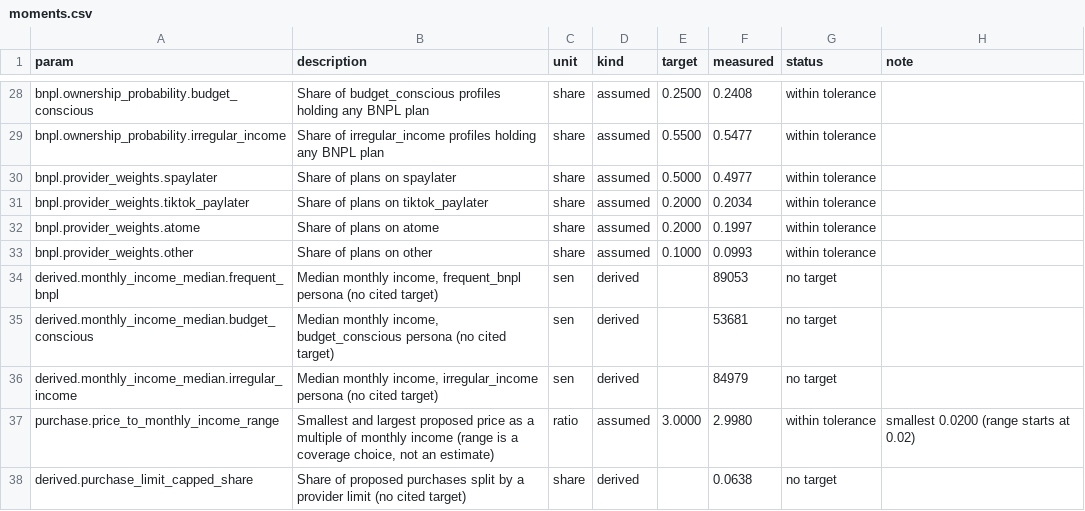
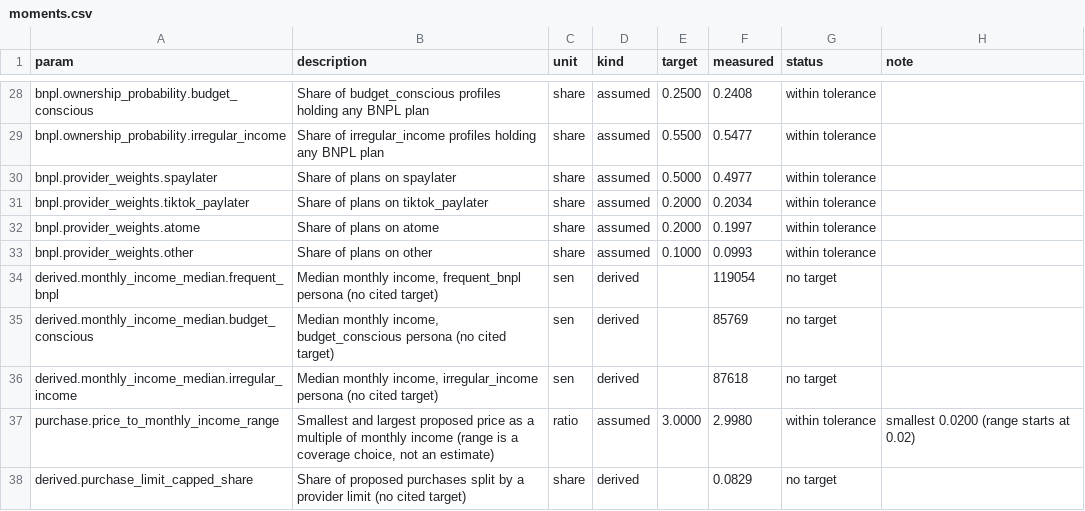
Before and after one commit to farahjayy/PaySense-v3, a CSV file: reports/datagen/tables/moments.csv, drawn as a sheet; only a part is shown, gaps mark what is left out.

```diff
--- a/reports/datagen/tables/moments.csv
+++ b/reports/datagen/tables/moments.csv
@@ -33,6 +33,6 @@ bnpl.provider_weights.atome,Share of plans on atome,share,assumed,0.2000,0.1997,
 bnpl.provider_weights.other,Share of plans on other,share,assumed,0.1000,0.0993,within tolerance,
-derived.monthly_income_median.frequent_bnpl,"Median monthly income, frequent_bnpl persona (no cited target)",sen,derived,,89053,no target,
-derived.monthly_income_median.budget_conscious,"Median monthly income, budget_conscious persona (no cited target)",sen,derived,,53681,no target,
-derived.monthly_income_median.irregular_income,"Median monthly income, irregular_income persona (no cited target)",sen,derived,,84979,no target,
+derived.monthly_income_median.frequent_bnpl,"Median monthly income, frequent_bnpl persona (no cited target)",sen,derived,,119054,no target,
+derived.monthly_income_median.budget_conscious,"Median monthly income, budget_conscious persona (no cited target)",sen,derived,,85769,no target,
+derived.monthly_income_median.irregular_income,"Median monthly income, irregular_income persona (no cited target)",sen,derived,,87618,no target,
 purchase.price_to_monthly_income_range,"Smallest and largest proposed price as a multiple of monthly income (range is a coverage choice, not an estimate)",ratio,assumed,3.0000,2.9980,within tolerance,smallest 0.0200 (range starts at 0.02)
-derived.purchase_limit_capped_share,Share of proposed purchases split by a provider limit (no cited target),share,derived,,0.0638,no target,
+derived.purchase_limit_capped_share,Share of proposed purchases split by a provider limit (no cited target),share,derived,,0.0829,no target,
```
Also changed, not shown: data/personas/budget_conscious.csv, data/personas/frequent_bnpl.csv, 22 other files.
